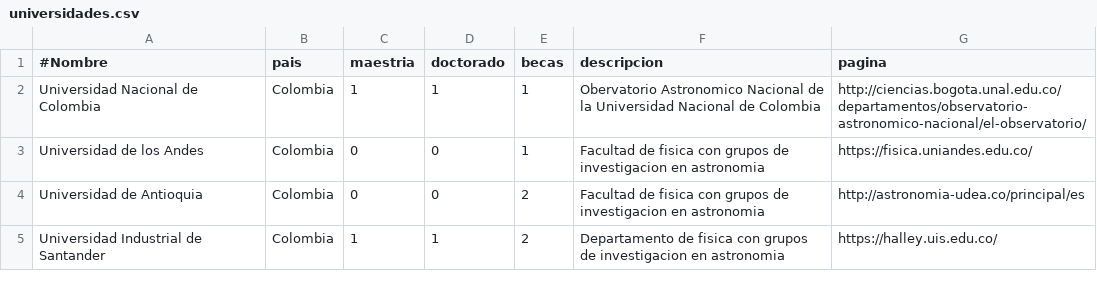
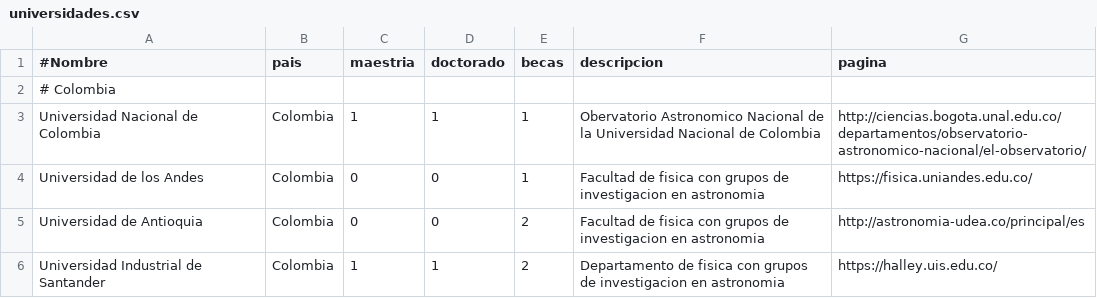
Before and after one commit to jngaravitoc/astronomia_latam, a CSV file: data/universidades.csv, drawn as a sheet; only a part is shown; the diff covers the shown part only; the diff names each change by its address in the sheet, - before the commit and + after, or states it on an @@ line.

```diff
--- a/data/universidades.csv
+++ b/data/universidades.csv
+row 2: # Colombia
```
Also changed, not shown: 21 added rows, 11 removed rows, 1 moved row and 4 edited cells elsewhere in this file, 1 other file.
